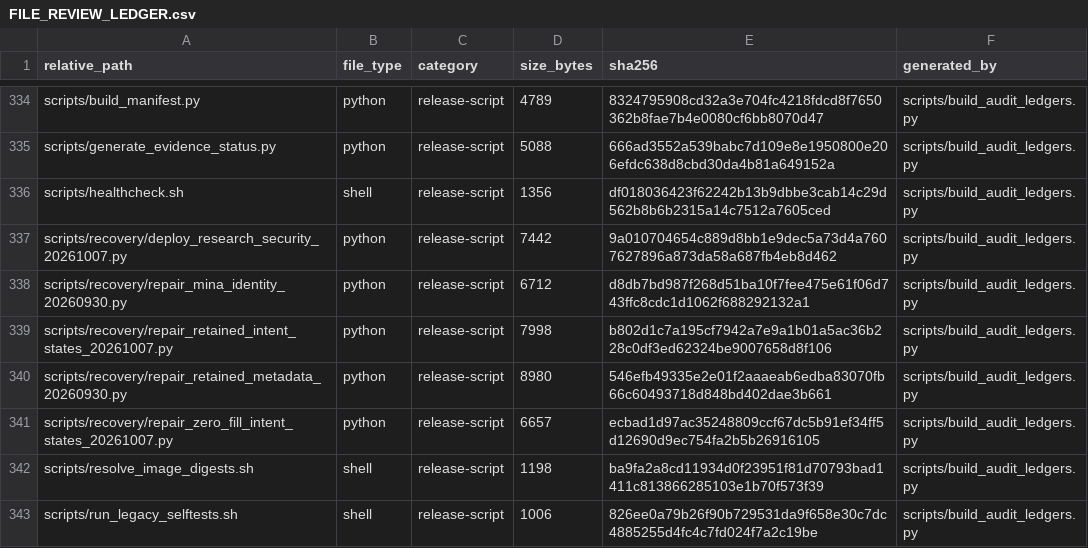
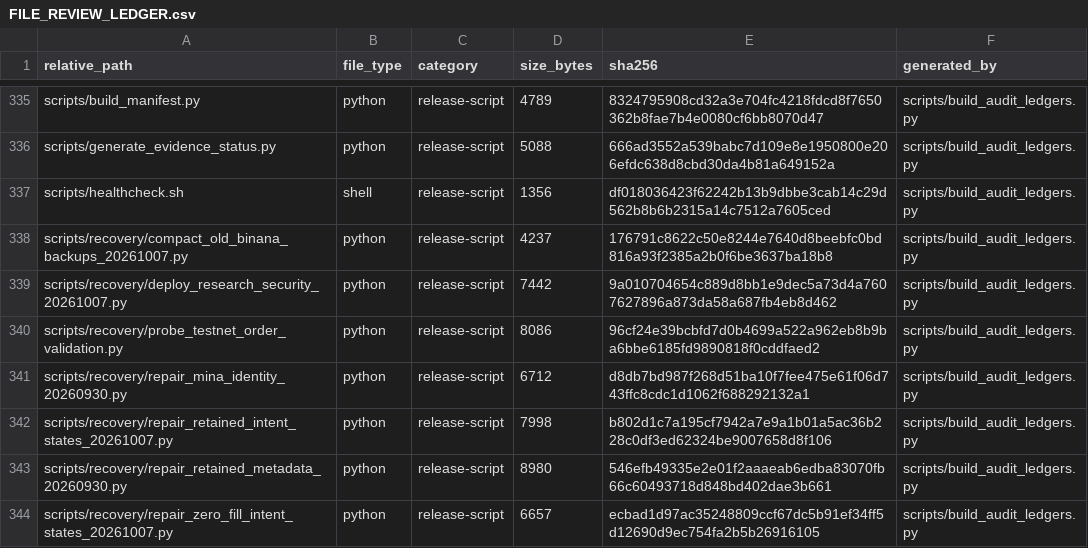
Before and after one commit to asad13-Binana/Binana-Binance-Spot-Trading-Sharia-Compliance-BOT-TestNet, a CSV file: docs/audit/FILE_REVIEW_LEDGER.csv, drawn as a sheet; only a part is shown, gaps mark what is left out; the shorter side is filled out with more unchanged rows; the diff covers the shown part only.

```diff
--- a/docs/audit/FILE_REVIEW_LEDGER.csv
+++ b/docs/audit/FILE_REVIEW_LEDGER.csv
@@ -336,3 +337,5 @@ scripts/generate_evidence_status.py,python,release-script,5088,666ad3552a539babc
 scripts/healthcheck.sh,shell,release-script,1356,df018036423f62242b13b9dbbe3cab14c29d562b8b6b2315a14c7512a7605ced,scripts/build_audit_ledgers.py
+scripts/recovery/compact_old_binana_backups_20261007.py,python,release-script,4237,176791c8622c50e8244e7640d8beebfc0bd816a93f2385a2b0f6be3637ba18b8,scripts/build_audit_ledgers.py
 scripts/recovery/deploy_research_security_20261007.py,python,release-script,7442,9a010704654c889d8bb1e9dec5a73d4a7607627896a873da58a687fb4eb8d462,scripts/build_audit_ledgers.py
+scripts/recovery/probe_testnet_order_validation.py,python,release-script,8086,96cf24e39bcbfd7d0b4699a522a962eb8b9ba6bbe6185fd9890818f0cddfaed2,scripts/build_audit_ledgers.py
 scripts/recovery/repair_mina_identity_20260930.py,python,release-script,6712,d8db7bd987f268d51ba10f7fee475e61f06d743ffc8cdc1d1062f688292132a1,scripts/build_audit_ledgers.py
```
Also changed, not shown: 3 added rows and 4 edited cells elsewhere in this file, docs/audit/FUNCTION_CALLBACK_LEDGER.csv, 8 other files.
